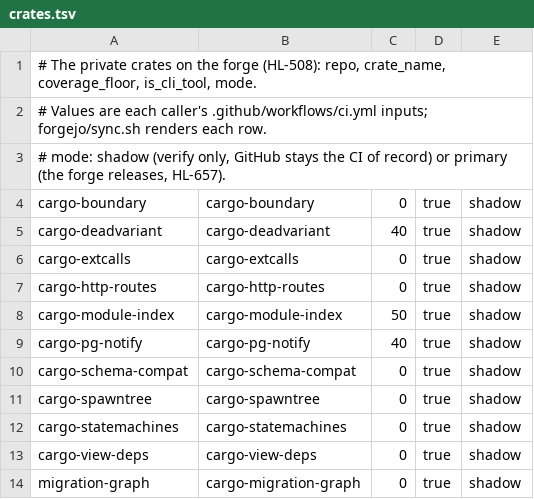
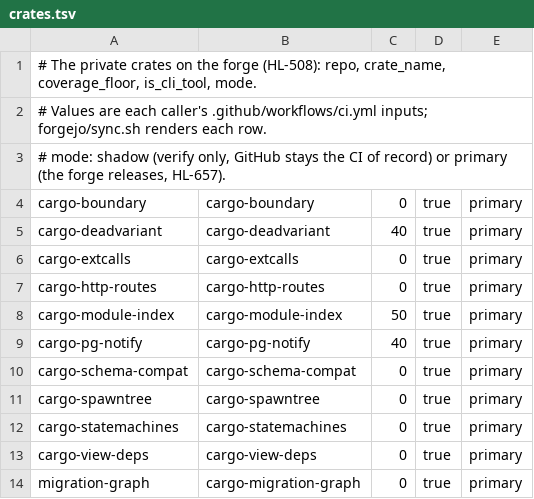
Before and after one commit to dlepaux/github-workflows, a TSV file: forgejo/crates.tsv, drawn as a sheet.

Commit message:
feat(forgejo): the 11 crates render primary, so the forge releases them (HL-657)
Family 1 is converted and push-mirrors back to a frozen GitHub whose CI only verifies, so
until this render neither side can release. Step 6 of the flip.

```diff
--- a/forgejo/crates.tsv
+++ b/forgejo/crates.tsv
@@ -3,12 +3,12 @@
 # mode: shadow (verify only, GitHub stays the CI of record) or primary (the forge releases, HL-657).
-cargo-boundary	cargo-boundary	0	true	shadow
-cargo-deadvariant	cargo-deadvariant	40	true	shadow
-cargo-extcalls	cargo-extcalls	0	true	shadow
-cargo-http-routes	cargo-http-routes	0	true	shadow
-cargo-module-index	cargo-module-index	50	true	shadow
-cargo-pg-notify	cargo-pg-notify	40	true	shadow
-cargo-schema-compat	cargo-schema-compat	0	true	shadow
-cargo-spawntree	cargo-spawntree	0	true	shadow
-cargo-statemachines	cargo-statemachines	0	true	shadow
-cargo-view-deps	cargo-view-deps	0	true	shadow
-migration-graph	cargo-migration-graph	0	true	shadow
+cargo-boundary	cargo-boundary	0	true	primary
+cargo-deadvariant	cargo-deadvariant	40	true	primary
+cargo-extcalls	cargo-extcalls	0	true	primary
+cargo-http-routes	cargo-http-routes	0	true	primary
+cargo-module-index	cargo-module-index	50	true	primary
+cargo-pg-notify	cargo-pg-notify	40	true	primary
+cargo-schema-compat	cargo-schema-compat	0	true	primary
+cargo-spawntree	cargo-spawntree	0	true	primary
+cargo-statemachines	cargo-statemachines	0	true	primary
+cargo-view-deps	cargo-view-deps	0	true	primary
+migration-graph	cargo-migration-graph	0	true	primary
```
